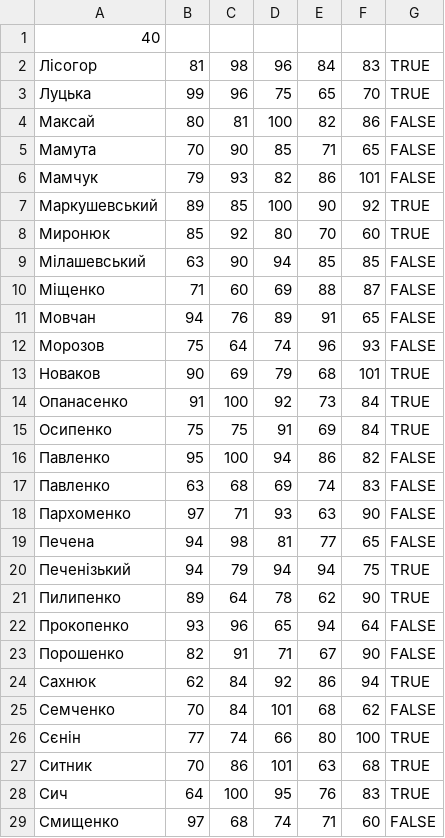
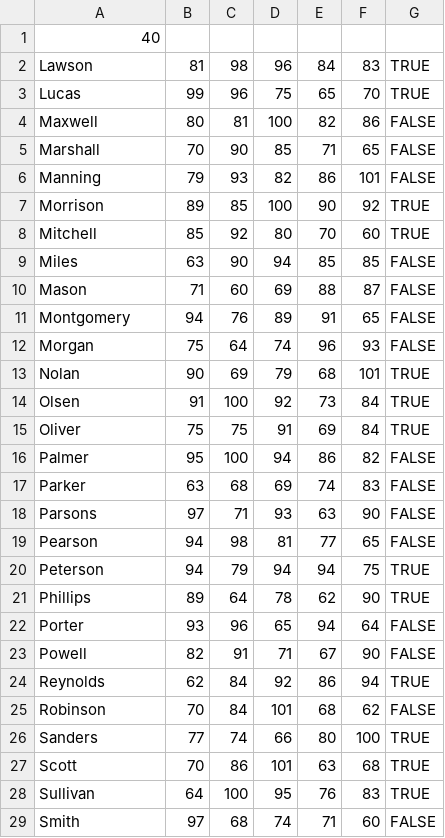
Before and after one commit to angiee99/schoolSystem, a CSV file: students/2.csv, drawn as a sheet; only a part is shown; the diff covers the shown part only.

```diff
--- a/students/2.csv
+++ b/students/2.csv
@@ -1,29 +1,29 @@
 40
-Лісогор,81,98,96,84,83,TRUE
-Луцька,99,96,75,65,70,TRUE
-Максай,80,81,100,82,86,FALSE
-Мамута,70,90,85,71,65,FALSE
-Мамчук,79,93,82,86,101,FALSE
-Маркушевський,89,85,100,90,92,TRUE
-Миронюк,85,92,80,70,60,TRUE
-Мілашевський,63,90,94,85,85,FALSE
-Міщенко,71,60,69,88,87,FALSE
-Мовчан,94,76,89,91,65,FALSE
-Морозов,75,64,74,96,93,FALSE
-Новаков,90,69,79,68,101,TRUE
-Опанасенко,91,100,92,73,84,TRUE
-Осипенко,75,75,91,69,84,TRUE
-Павленко,95,100,94,86,82,FALSE
-Павленко,63,68,69,74,83,FALSE
-Пархоменко,97,71,93,63,90,FALSE
-Печена,94,98,81,77,65,FALSE
-Печенізький,94,79,94,94,75,TRUE
-Пилипенко,89,64,78,62,90,TRUE
-Прокопенко,93,96,65,94,64,FALSE
-Порошенко,82,91,71,67,90,FALSE
-Сахнюк,62,84,92,86,94,TRUE
-Семченко,70,84,101,68,62,FALSE
-Сєнін,77,74,66,80,100,TRUE
-Ситник,70,86,101,63,68,TRUE
-Сич,64,100,95,76,83,TRUE
-Смищенко,97,68,74,71,60,FALSE
+Lawson,81,98,96,84,83,TRUE
+Lucas,99,96,75,65,70,TRUE
+Maxwell,80,81,100,82,86,FALSE
+Marshall,70,90,85,71,65,FALSE
+Manning,79,93,82,86,101,FALSE
+Morrison,89,85,100,90,92,TRUE
+Mitchell,85,92,80,70,60,TRUE
+Miles,63,90,94,85,85,FALSE
+Mason,71,60,69,88,87,FALSE
+Montgomery,94,76,89,91,65,FALSE
+Morgan,75,64,74,96,93,FALSE
+Nolan,90,69,79,68,101,TRUE
+Olsen,91,100,92,73,84,TRUE
+Oliver,75,75,91,69,84,TRUE
+Palmer,95,100,94,86,82,FALSE
+Parker,63,68,69,74,83,FALSE
+Parsons,97,71,93,63,90,FALSE
+Pearson,94,98,81,77,65,FALSE
+Peterson,94,79,94,94,75,TRUE
+Phillips,89,64,78,62,90,TRUE
+Porter,93,96,65,94,64,FALSE
+Powell,82,91,71,67,90,FALSE
+Reynolds,62,84,92,86,94,TRUE
+Robinson,70,84,101,68,62,FALSE
+Sanders,77,74,66,80,100,TRUE
+Scott,70,86,101,63,68,TRUE
+Sullivan,64,100,95,76,83,TRUE
+Smith,97,68,74,71,60,FALSE
```
Also changed, not shown: 12 edited cells elsewhere in this file, students/1.csv, 4 other files.
